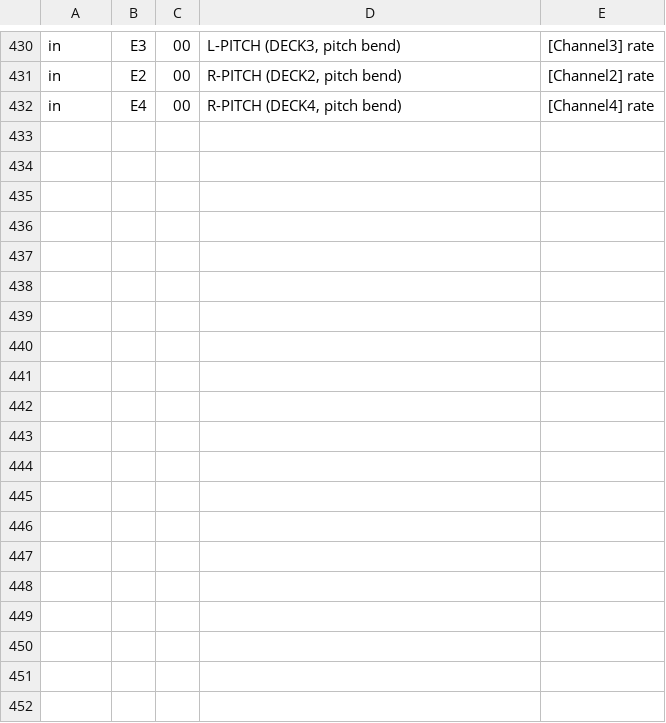
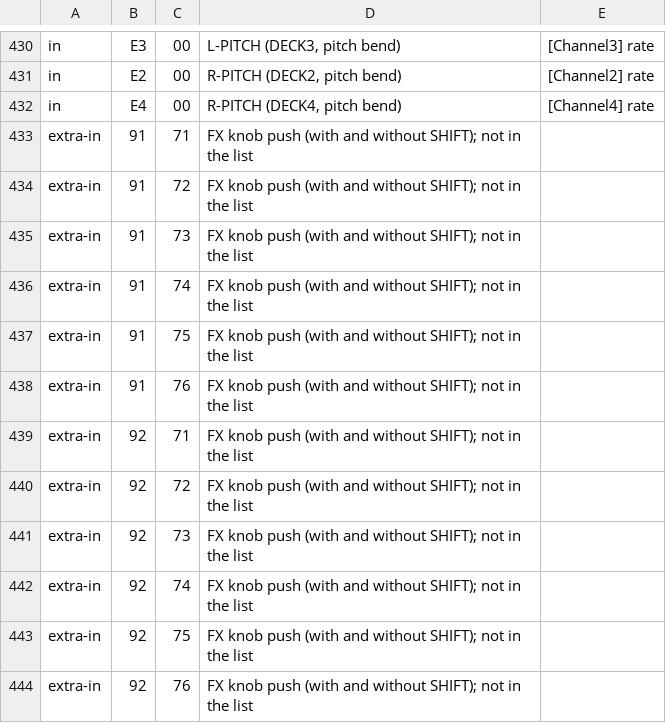
Before and after one commit to zain-merchant/interlude, a TSV file: crates/controller/official/Reloop Beatmix 2-4.tsv, drawn as a sheet; only a part is shown, gaps mark what is left out.

```diff
--- a/crates/controller/official/Reloop Beatmix 2-4.tsv
+++ b/crates/controller/official/Reloop Beatmix 2-4.tsv
@@ -432 +432,13 @@ in	E2	00	R-PITCH (DECK2, pitch bend)	[Channel2] rate
 in	E4	00	R-PITCH (DECK4, pitch bend)	[Channel4] rate
+extra-in	91	71	FX knob push (with and without SHIFT); not in the list
+extra-in	91	72	FX knob push (with and without SHIFT); not in the list
+extra-in	91	73	FX knob push (with and without SHIFT); not in the list
+extra-in	91	74	FX knob push (with and without SHIFT); not in the list
+extra-in	91	75	FX knob push (with and without SHIFT); not in the list
+extra-in	91	76	FX knob push (with and without SHIFT); not in the list
+extra-in	92	71	FX knob push (with and without SHIFT); not in the list
+extra-in	92	72	FX knob push (with and without SHIFT); not in the list
+extra-in	92	73	FX knob push (with and without SHIFT); not in the list
+extra-in	92	74	FX knob push (with and without SHIFT); not in the list
+extra-in	92	75	FX knob push (with and without SHIFT); not in the list
+extra-in	92	76	FX knob push (with and without SHIFT); not in the list
```
Also changed, not shown: crates/controller/official/Hercules DJ Control Instinct.tsv, crates/controller/official/Reloop Terminal Mix 2-4.tsv, 35 other files.
